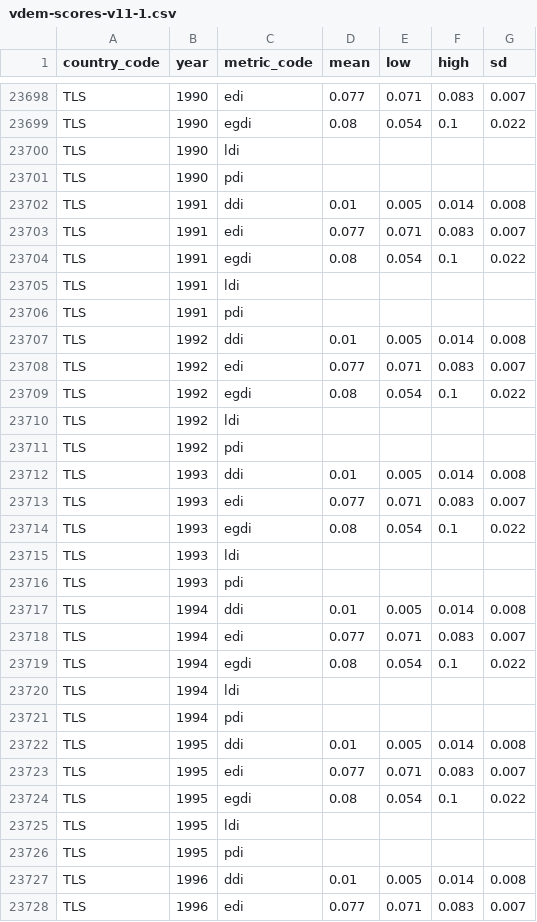
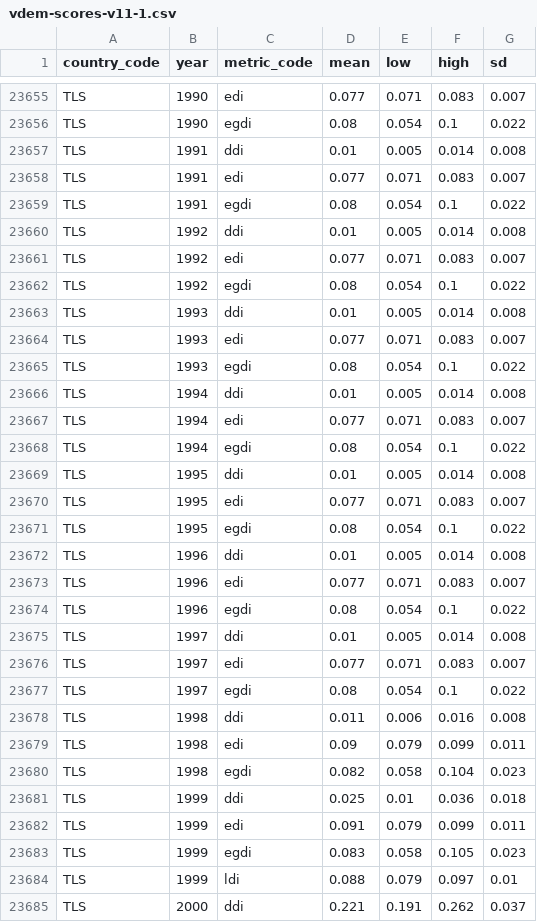
Before and after one commit to dumparkltd/state-of-the-world-data, a CSV file: data/vdem-scores-v11-1.csv, drawn as a sheet; only a part is shown, gaps mark what is left out; the shorter side is filled out with more unchanged rows; the diff covers the shown part only.

Commit message:
remove empty rows

```diff
--- a/data/vdem-scores-v11-1.csv
+++ b/data/vdem-scores-v11-1.csv
@@ -23699,4 +23656,2 @@ TLS,1990,edi,0.077,0.071,0.083,0.007
 TLS,1990,egdi,0.08,0.054,0.1,0.022
-TLS,1990,ldi,,,,
-TLS,1990,pdi,,,,
 TLS,1991,ddi,0.01,0.005,0.014,0.008
@@ -23704,4 +23659,2 @@ TLS,1991,edi,0.077,0.071,0.083,0.007
 TLS,1991,egdi,0.08,0.054,0.1,0.022
-TLS,1991,ldi,,,,
-TLS,1991,pdi,,,,
 TLS,1992,ddi,0.01,0.005,0.014,0.008
@@ -23709,4 +23662,2 @@ TLS,1992,edi,0.077,0.071,0.083,0.007
 TLS,1992,egdi,0.08,0.054,0.1,0.022
-TLS,1992,ldi,,,,
-TLS,1992,pdi,,,,
 TLS,1993,ddi,0.01,0.005,0.014,0.008
@@ -23714,4 +23665,2 @@ TLS,1993,edi,0.077,0.071,0.083,0.007
 TLS,1993,egdi,0.08,0.054,0.1,0.022
-TLS,1993,ldi,,,,
-TLS,1993,pdi,,,,
 TLS,1994,ddi,0.01,0.005,0.014,0.008
@@ -23719,4 +23668,2 @@ TLS,1994,edi,0.077,0.071,0.083,0.007
 TLS,1994,egdi,0.08,0.054,0.1,0.022
-TLS,1994,ldi,,,,
-TLS,1994,pdi,,,,
 TLS,1995,ddi,0.01,0.005,0.014,0.008
@@ -23724,4 +23671,2 @@ TLS,1995,edi,0.077,0.071,0.083,0.007
 TLS,1995,egdi,0.08,0.054,0.1,0.022
-TLS,1995,ldi,,,,
-TLS,1995,pdi,,,,
 TLS,1996,ddi,0.01,0.005,0.014,0.008
```
Also changed, not shown: 52 removed rows elsewhere in this file.
